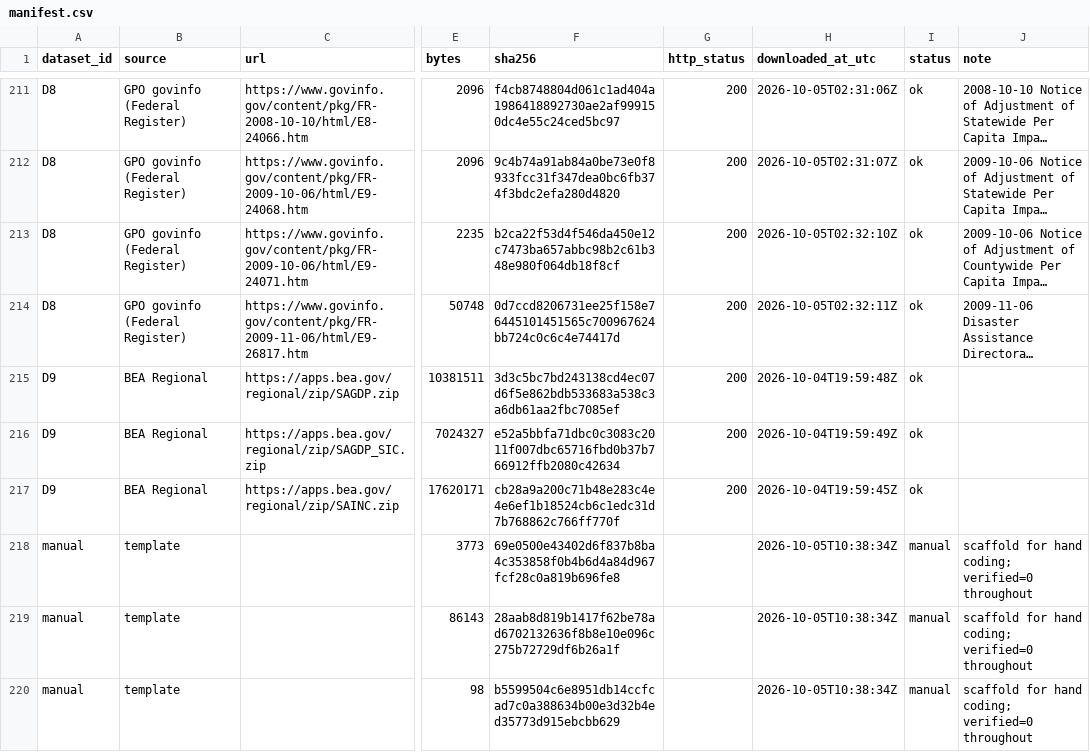
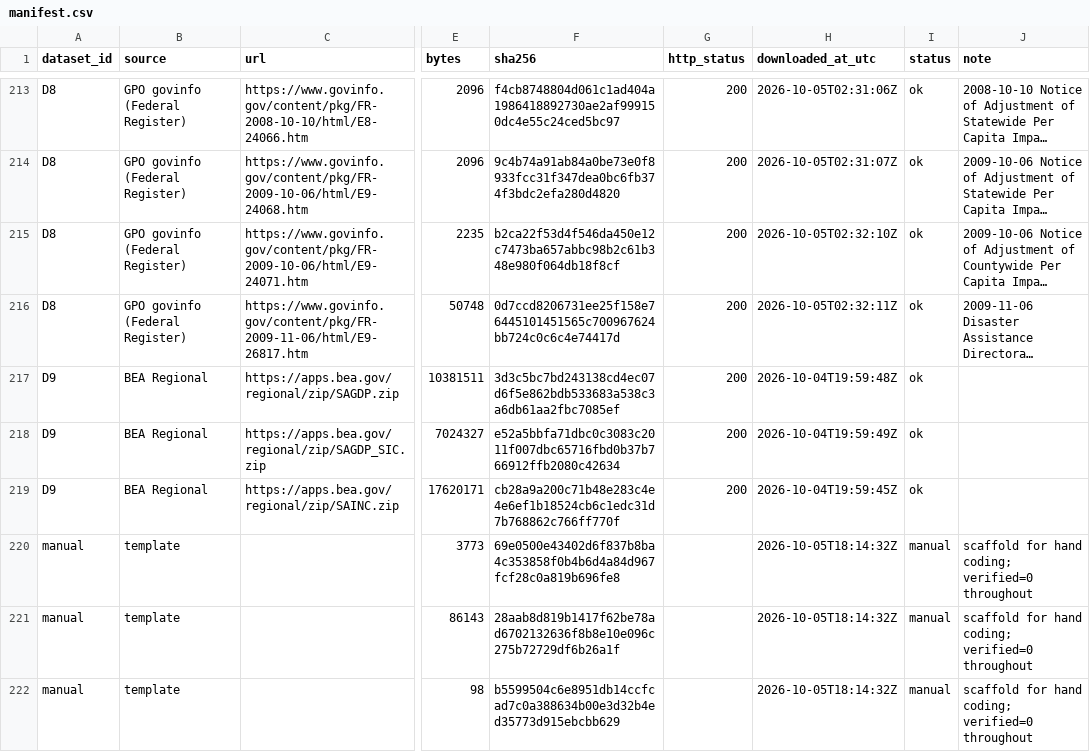
Before and after one commit to hussey17/Johnny_Football, a CSV file: project1/data/manifest.csv, drawn as a sheet; only a part is shown, gaps mark what is left out; long unchanged cells end in …; addresses are those after the commit; the diff covers the shown part only; the diff names each change by its address in the sheet, - before the commit and + after, or states it on an @@ line.

```diff
--- a/project1/data/manifest.csv
+++ b/project1/data/manifest.csv
-H220:H222 (downloaded_at_utc): 2026-10-05T10:38:34Z
+H220:H222 (downloaded_at_utc): 2026-10-05T18:14:32Z
```
Also changed, not shown: 2 added rows and 5 edited cells elsewhere in this file, 9 other files.
